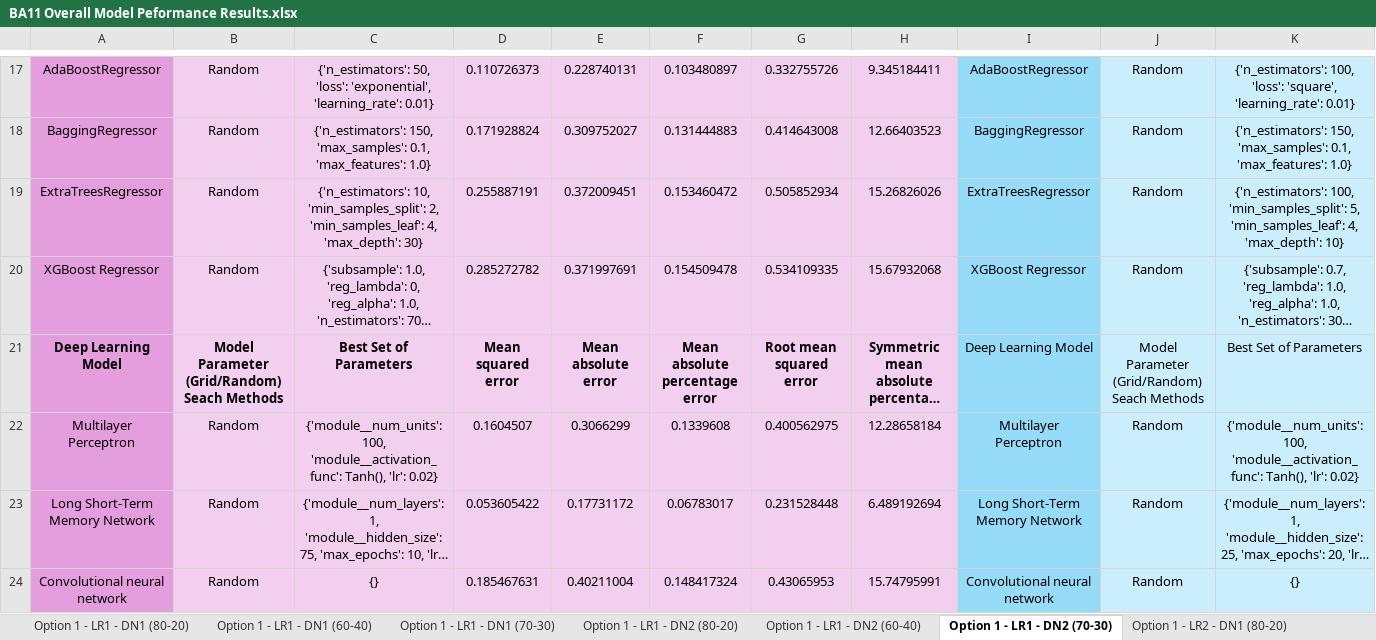
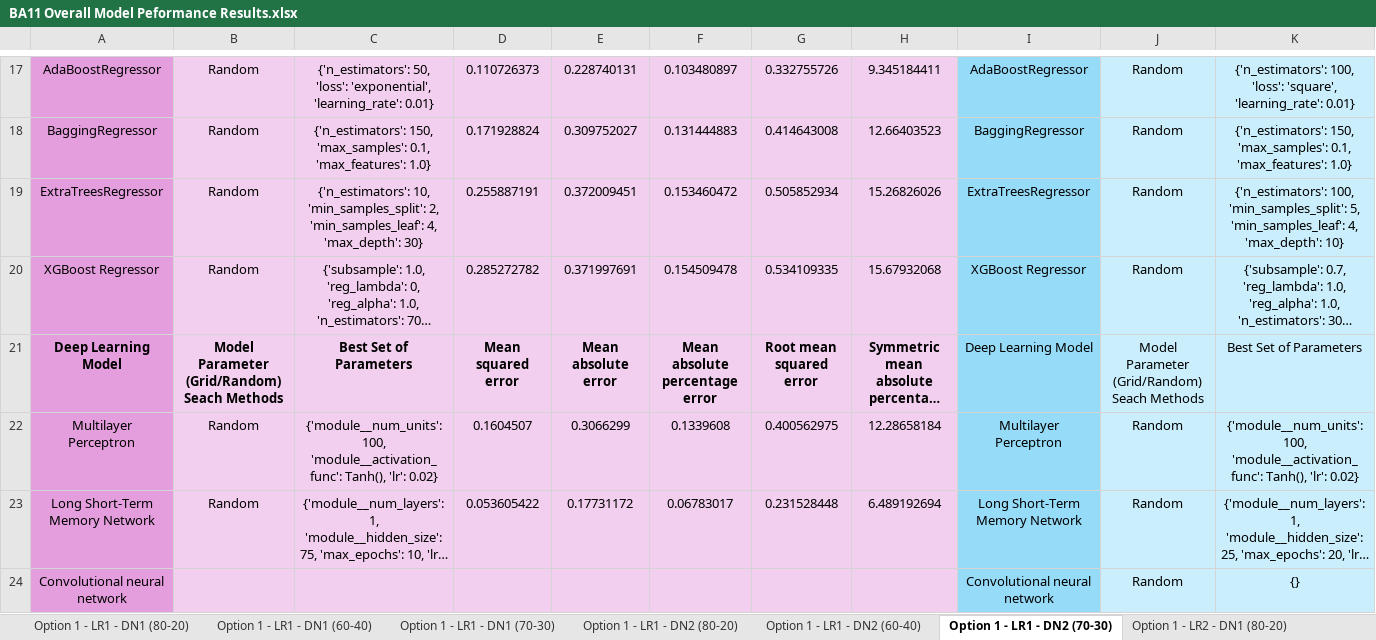
Before and after one commit to oleeveeuh/gr-WPI-UMASS-TOD-Prediction, an Excel workbook: data/performance_sheets_option2/window3/BA11 Overall Model Peformance Results.xlsx, sheet Option 1 - LR1 - DN2 (70-30), drawn as a sheet; only a part is shown, gaps mark what is left out; long unchanged cells end in …; values as stored, in another font and other column widths than the file's, no borders; the diff names each change by its address in the sheet, - before the commit and + after, or states it on an @@ line.

Commit message:
option 2

```diff
--- a/data/performance_sheets_option2/window3/BA11 Overall Model Peformance Results.xlsx (sheet Option 1 - LR1 - DN2 (70-30))
+++ b/data/performance_sheets_option2/window3/BA11 Overall Model Peformance Results.xlsx (sheet Option 1 - LR1 - DN2 (70-30))
-B24: Random
+B24: (empty)
-C24: {}
+C24: (empty)
-D24: 0.185467631
+D24: (empty)
-E24: 0.40211004
+E24: (empty)
-F24: 0.148417324
+F24: (empty)
-G24: 0.43065953
+G24: (empty)
-H24: 15.74795991
+H24: (empty)
```
Also changed, not shown: sheet Option 1 - LR1 - DN2 (80-20), data/performance_sheets_option2/window1/BA11 Overall Model Peformance Results.xlsx, data/performance_sheets_option2/window1/BA47 Overall Model Peformance Results.xlsx, 4 other files.
